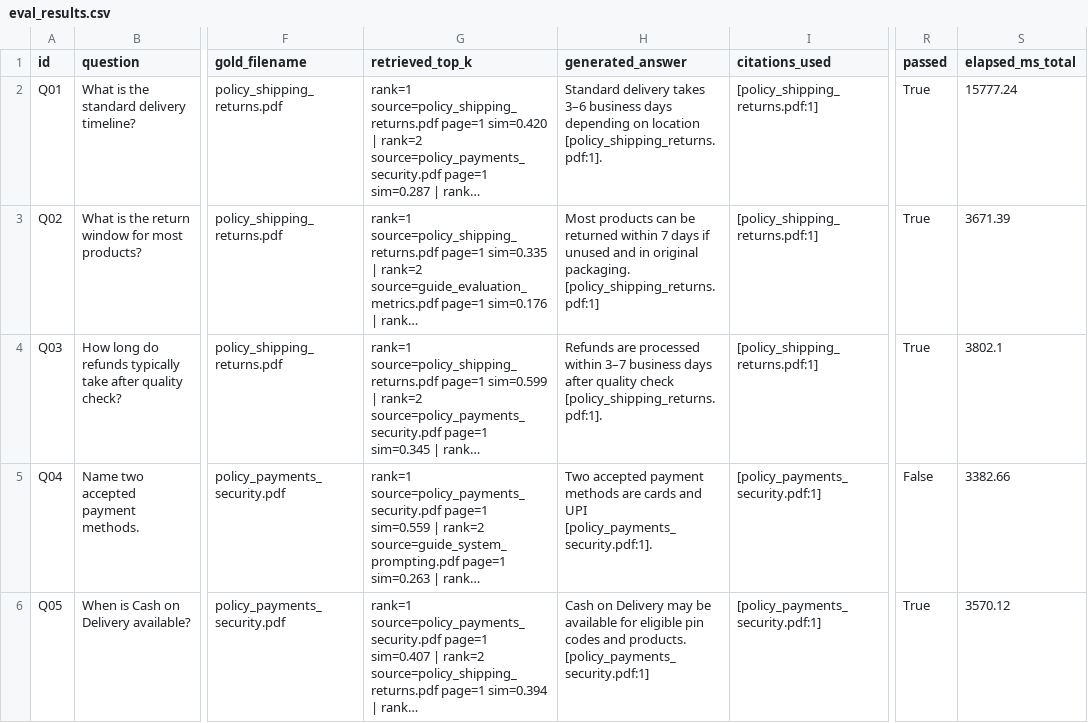
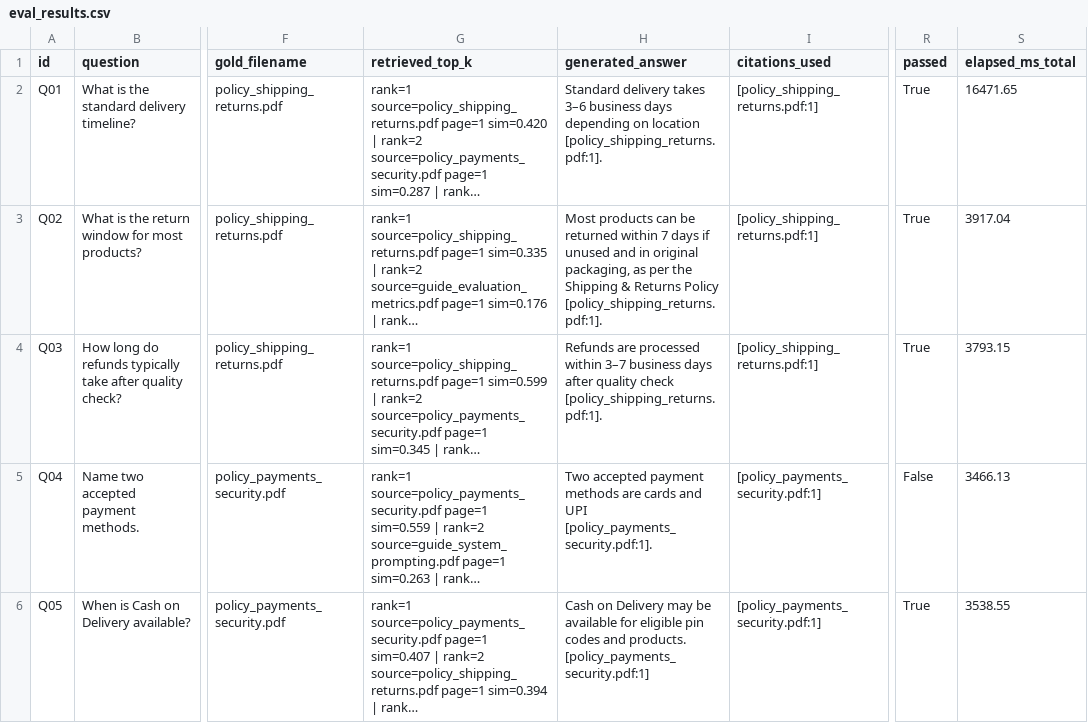
Before and after one commit to BLANK2004/document-navigator, a CSV file: reports/eval_results.csv, drawn as a sheet; only a part is shown, gaps mark what is left out; long unchanged cells end in …; the diff covers the shown part only; the diff names each change by its address in the sheet, - before the commit and + after, or states it on an @@ line.

```diff
--- a/reports/eval_results.csv
+++ b/reports/eval_results.csv
-S2 (elapsed_ms_total): 15777.24
+S2 (elapsed_ms_total): 16471.65
-H3 (generated_answer): …in original packaging. [policy_shipping_returns.pdf:1]
+H3 (generated_answer): …in original packaging, as per the Shipping & Returns Policy [policy_shipping_returns.pdf:1].
-S3 (elapsed_ms_total): 3671.39
+S3 (elapsed_ms_total): 3917.04
-S4 (elapsed_ms_total): 3802.1
+S4 (elapsed_ms_total): 3793.15
-S5 (elapsed_ms_total): 3382.66
+S5 (elapsed_ms_total): 3466.13
-S6 (elapsed_ms_total): 3570.12
+S6 (elapsed_ms_total): 3538.55
```
Also changed, not shown: 20 edited cells elsewhere in this file, 3 other files.
